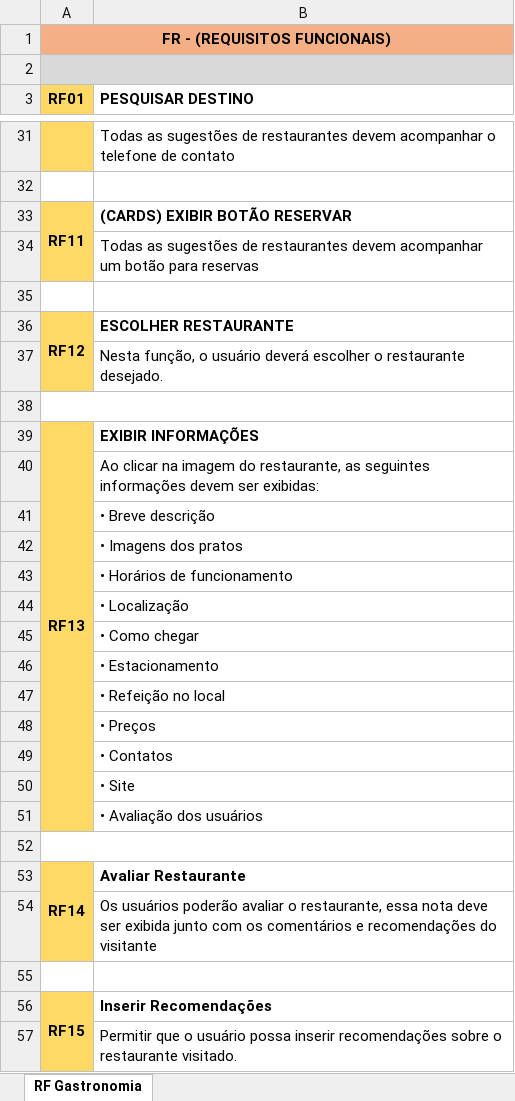
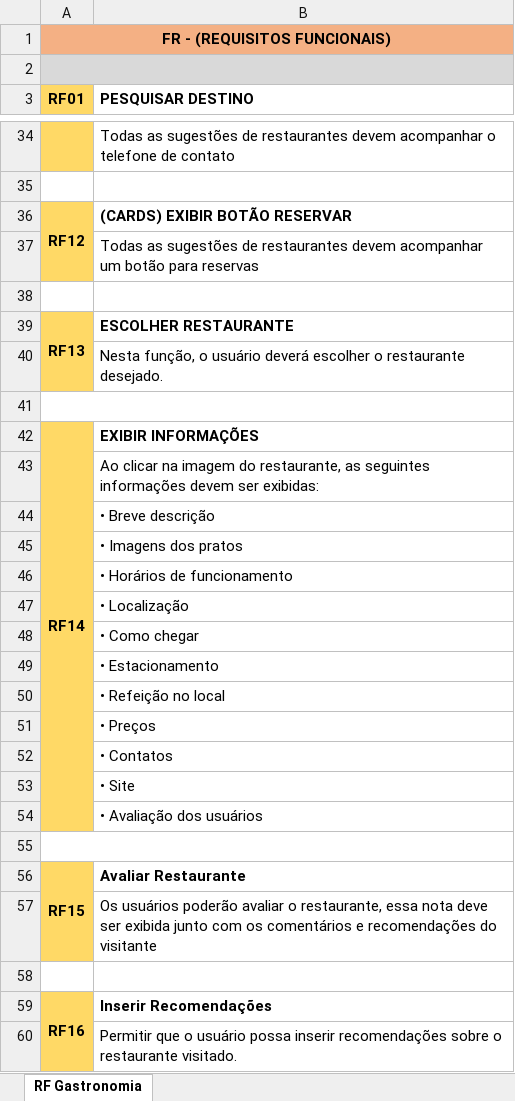
Before and after one commit to vizzacchi/GulliverTraveller, an Excel workbook: _documentação/fase-04/Fase04_RF(Requisitos_Funcionais).xlsx, sheet RF Gastronomia, drawn as a sheet; only a part is shown, gaps mark what is left out; values as stored, in another font and other column widths than the file's, no borders; addresses are those after the commit; the diff covers the shown part only; the diff names each change by its address in the sheet, - before the commit and + after, or states it on an @@ line.

Commit message:
Subindo documentação final

```diff
--- a/_documentação/fase-04/Fase04_RF(Requisitos_Funcionais).xlsx (sheet RF Gastronomia)
+++ b/_documentação/fase-04/Fase04_RF(Requisitos_Funcionais).xlsx (sheet RF Gastronomia)
-A36 (RF01): RF11
+A36 (RF01): RF12
-A39 (RF01): RF12
+A39 (RF01): RF13
-A42 (RF01): RF13
+A42 (RF01): RF14
-A56 (RF01): RF14
+A56 (RF01): RF15
-A59 (RF01): RF15
+A59 (RF01): RF16
```
Also changed, not shown: 3 added rows and 8 edited cells elsewhere in this sheet, 20 other files.
